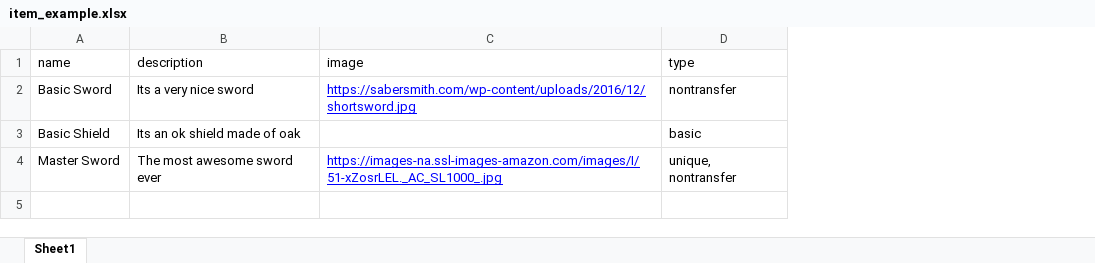
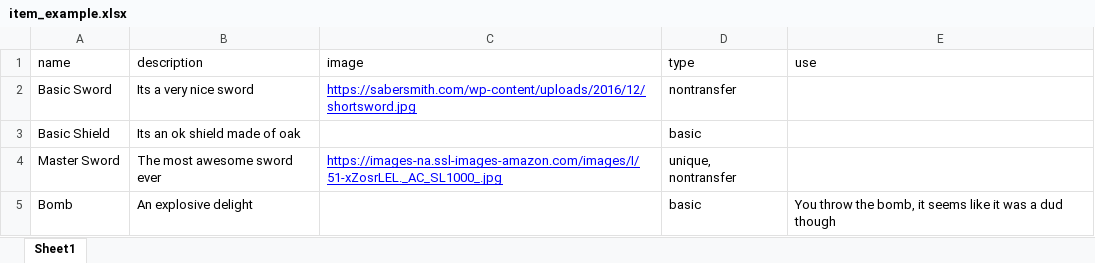
Before and after one commit to MetaverseRPN-LLC/RPForge-Issue-Tracker, an Excel workbook: csv_examples/item_example.xlsx, sheet Sheet1, drawn as a sheet; values as stored, in another font and other column widths than the file's, no borders; charts and pictures not drawn; the diff names each change by its address in the sheet, - before the commit and + after, or states it on an @@ line.

Commit message:
Adjust xlsx to match .csv

```diff
--- a/csv_examples/item_example.xlsx (sheet Sheet1)
+++ b/csv_examples/item_example.xlsx (sheet Sheet1)
+column E (use), empty
+row 5: Bomb | An explosive delight |  | basic | You throw the bomb, it seems like it was a dud though
```
